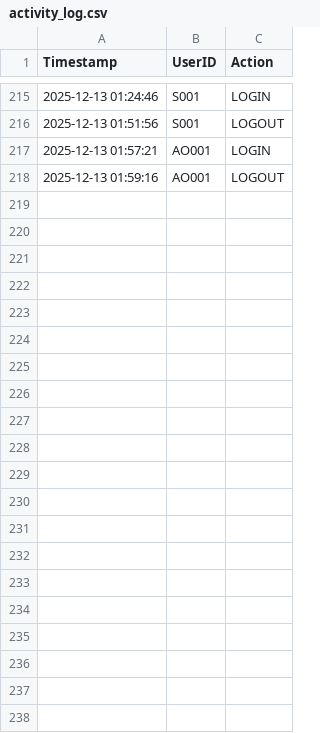
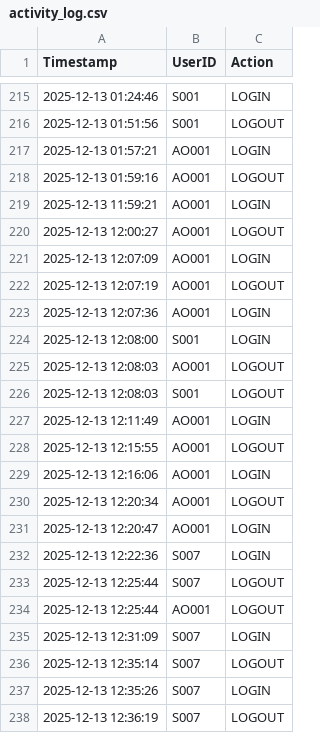
Before and after one commit to Raiden2309/OODJ-Assignment, a CSV file: data/activity_log.csv, drawn as a sheet; only a part is shown, gaps mark what is left out; the diff names each change by its address in the sheet, - before the commit and + after, or states it on an @@ line.

```diff
--- a/data/activity_log.csv
+++ b/data/activity_log.csv
+row 219: 2025-12-13 11:59:21 | AO001 | LOGIN
+row 220: 2025-12-13 12:00:27 | AO001 | LOGOUT
+row 221: 2025-12-13 12:07:09 | AO001 | LOGIN
+row 222: 2025-12-13 12:07:19 | AO001 | LOGOUT
+row 223: 2025-12-13 12:07:36 | AO001 | LOGIN
+row 224: 2025-12-13 12:08:00 | S001 | LOGIN
+row 225: 2025-12-13 12:08:03 | AO001 | LOGOUT
+row 226: 2025-12-13 12:08:03 | S001 | LOGOUT
+row 227: 2025-12-13 12:11:49 | AO001 | LOGIN
+row 228: 2025-12-13 12:15:55 | AO001 | LOGOUT
+row 229: 2025-12-13 12:16:06 | AO001 | LOGIN
+row 230: 2025-12-13 12:20:34 | AO001 | LOGOUT
+row 231: 2025-12-13 12:20:47 | AO001 | LOGIN
+row 232: 2025-12-13 12:22:36 | S007 | LOGIN
+row 233: 2025-12-13 12:25:44 | S007 | LOGOUT
+row 234: 2025-12-13 12:25:44 | AO001 | LOGOUT
+row 235: 2025-12-13 12:31:09 | S007 | LOGIN
+row 236: 2025-12-13 12:35:14 | S007 | LOGOUT
+row 237: 2025-12-13 12:35:26 | S007 | LOGIN
+row 238: 2025-12-13 12:36:19 | S007 | LOGOUT
```
Also changed, not shown: 12 other files.
